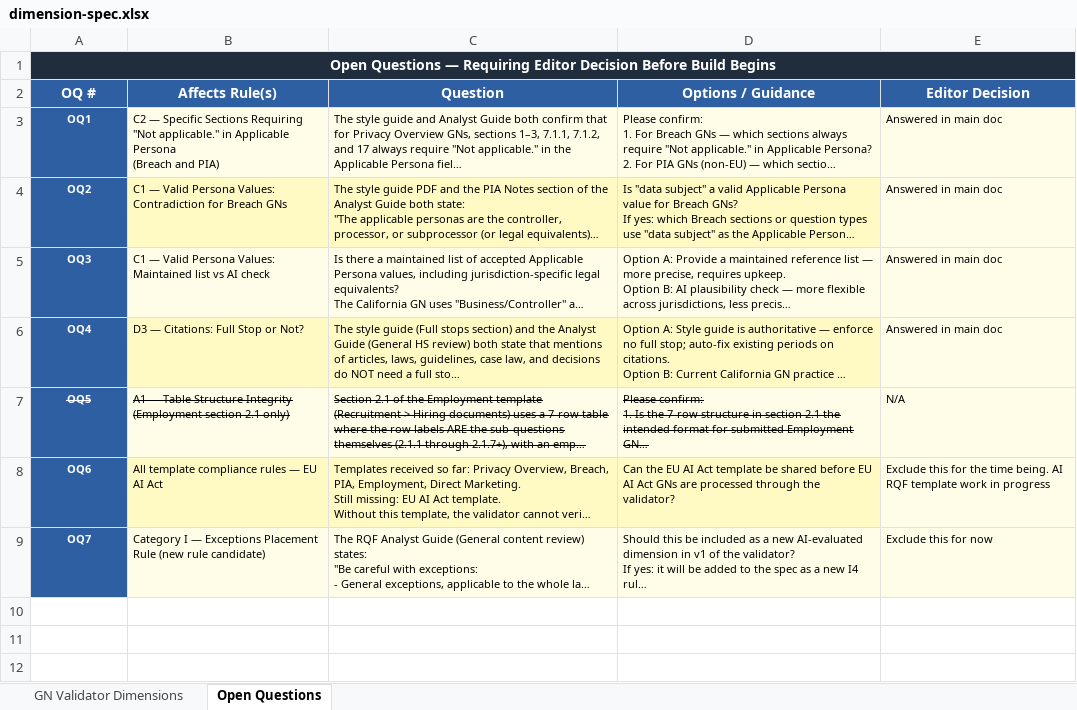
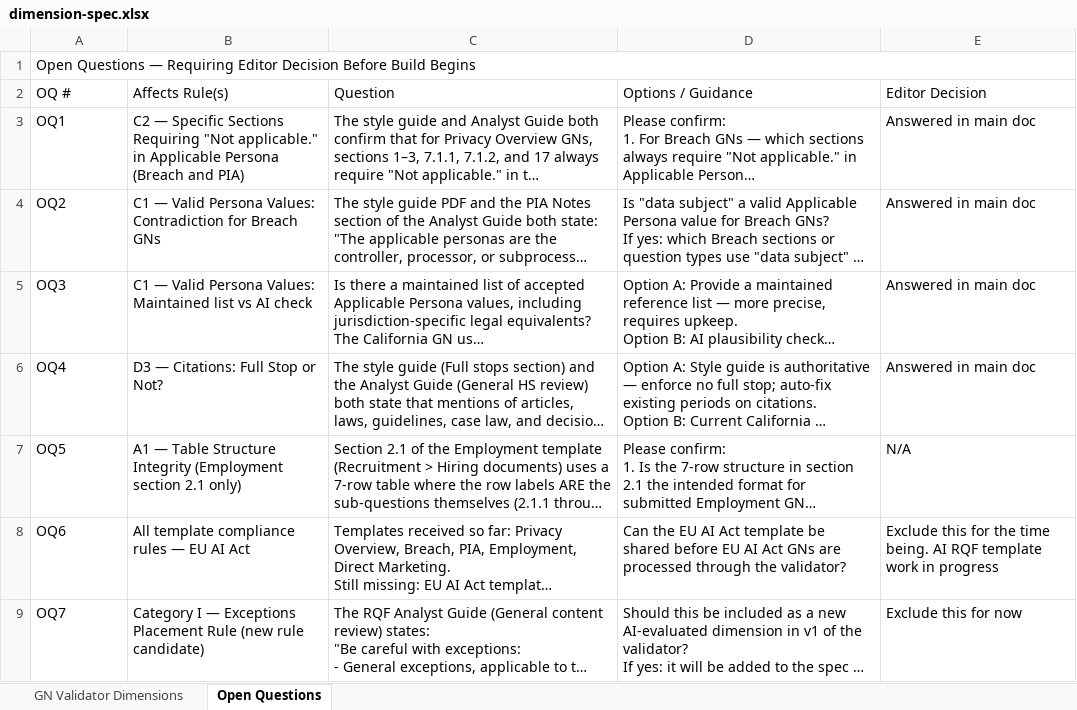
Before and after one commit to gulamc/grc-content-validator, an Excel workbook: app/gn-validator/spec/dimension-spec.xlsx, sheet Open Questions, drawn as a sheet; long unchanged cells end in …; values as stored, in another font and other column widths than the file's, no borders; the diff names each change by its address in the sheet, - before the commit and + after, or states it on an @@ line.

```diff
--- a/app/gn-validator/spec/dimension-spec.xlsx (sheet Open Questions)
+++ b/app/gn-validator/spec/dimension-spec.xlsx (sheet Open Questions)
@@ A1 bold: on → off, text colour: #FFFFFF → black, alignment: center → left, fill: #1F2D3D → none @@
@@ A2:E2 fill: #2E5FA3 → none, bold: on → off, text colour: #FFFFFF → black, alignment: center → left @@
@@ A3:A9 fill: #2E5FA3 → none, bold: on → off, text colour: #FFFFFF → black @@
@@ A3:E9 text size: larger @@
-A3:A9 alignment: center
+A3:A9 alignment: left
-B3:E3 fill: #FFFDE7
+B3:E3 fill: none
-B4:D4 fill: #FFF9C4
+B4:D4 fill: none
-E4 fill: #FFFDE7
+E4 fill: none
-B5:E5 fill: #FFFDE7
+B5:E5 fill: none
-B6:D6 fill: #FFF9C4
+B6:D6 fill: none
-E6 fill: #FFFDE7
+E6 fill: none
-A7:D7 strikethrough: on
+A7:D7 strikethrough: off
-B7:E7 fill: #FFFDE7
+B7:E7 fill: none
-B8:D8 fill: #FFF9C4
+B8:D8 fill: none
-E8 fill: #FFFDE7
+E8 fill: none
-B9:E9 fill: #FFFDE7
+B9:E9 fill: none
```
Also changed, not shown: sheet GN Validator Dimensions, 46 other files.
